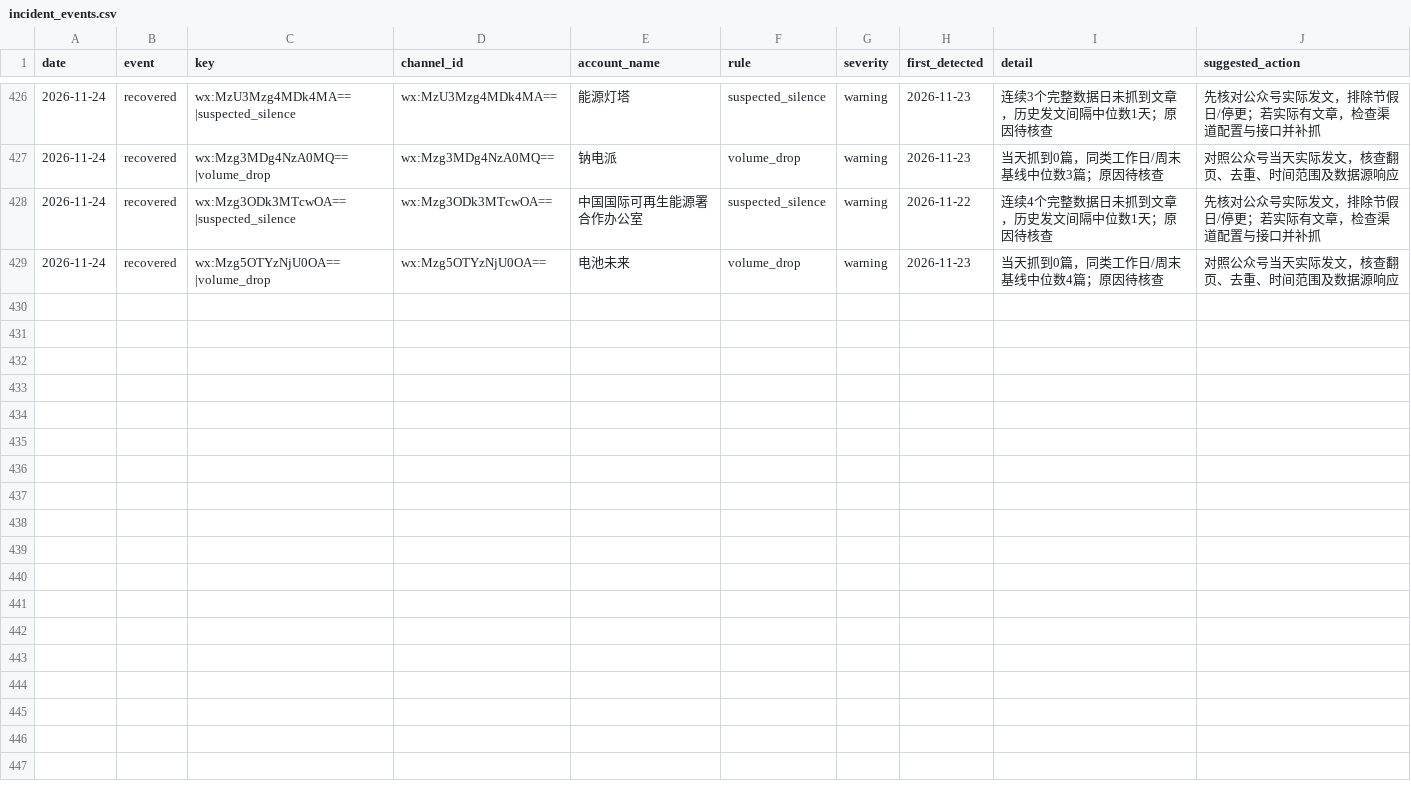
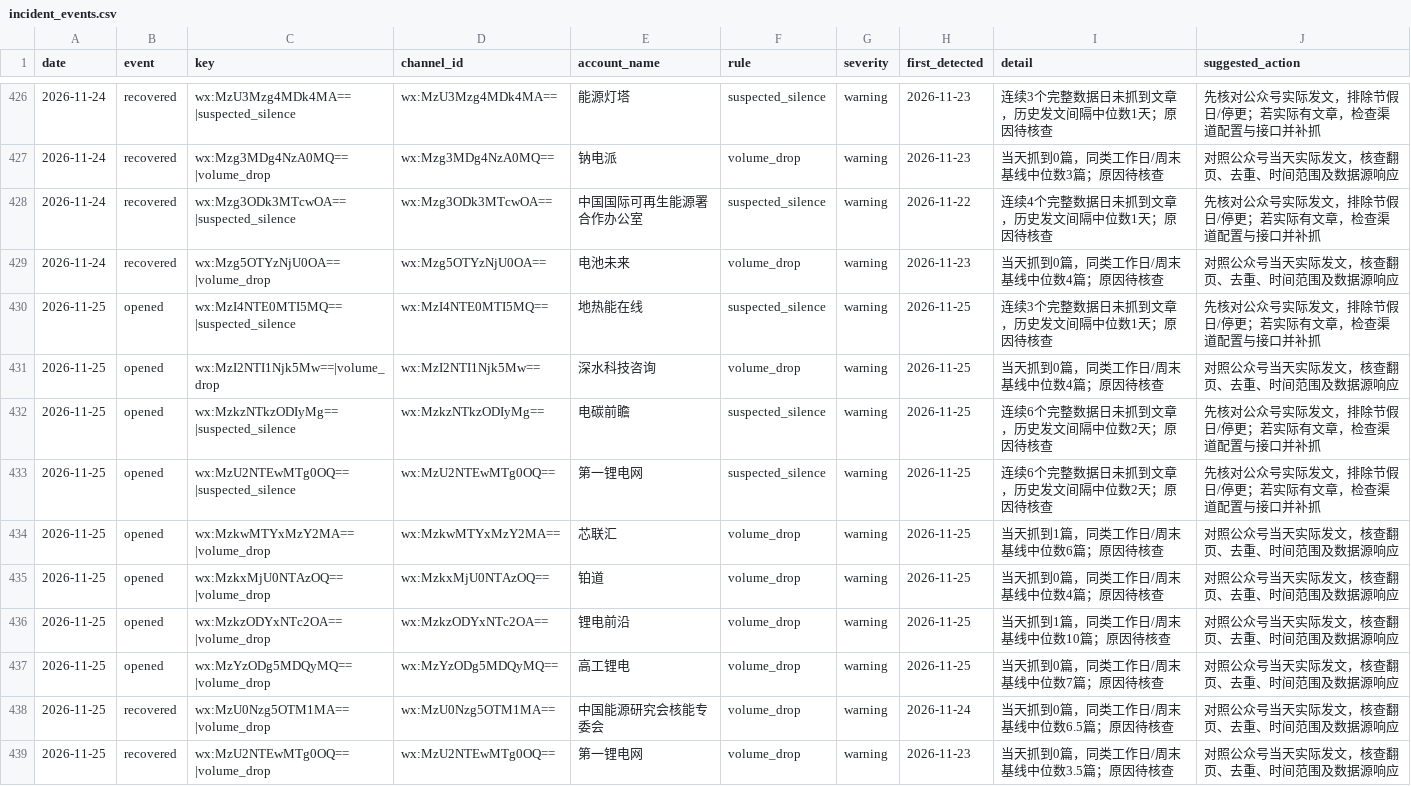
Before and after one commit to wodewoping-png/wechat-daily-news-csv, a CSV file: quality/channel_monitor/incident_events.csv, drawn as a sheet; only a part is shown, gaps mark what is left out.

```diff
--- a/quality/channel_monitor/incident_events.csv
+++ b/quality/channel_monitor/incident_events.csv
@@ -429 +429,11 @@
 2026-11-24,recovered,wx:Mzg5OTYzNjU0OA==|volume_drop,wx:Mzg5OTYzNjU0OA==,电池未来,volume_drop,warning,2026-11-23,当天抓到0篇，同类工作日/周末基线中位数4篇；原因待核查,对照公众号当天实际发文，核查翻页、去重、时间范围及数据源响应
+2026-11-25,opened,wx:MzI4NTE0MTI5MQ==|suspected_silence,wx:MzI4NTE0MTI5MQ==,地热能在线,suspected_silence,warning,2026-11-25,连续3个完整数据日未抓到文章，历史发文间隔中位数1天；原因待核查,先核对公众号实际发文，排除节假日/停更；若实际有文章，检查渠道配置与接口并补抓
+2026-11-25,opened,wx:MzI2NTI1Njk5Mw==|volume_drop,wx:MzI2NTI1Njk5Mw==,深水科技咨询,volume_drop,warning,2026-11-25,当天抓到0篇，同类工作日/周末基线中位数4篇；原因待核查,对照公众号当天实际发文，核查翻页、去重、时间范围及数据源响应
+2026-11-25,opened,wx:MzkzNTkzODIyMg==|suspected_silence,wx:MzkzNTkzODIyMg==,电碳前瞻,suspected_silence,warning,2026-11-25,连续6个完整数据日未抓到文章，历史发文间隔中位数2天；原因待核查,先核对公众号实际发文，排除节假日/停更；若实际有文章，检查渠道配置与接口并补抓
+2026-11-25,opened,wx:MzU2NTEwMTg0OQ==|suspected_silence,wx:MzU2NTEwMTg0OQ==,第一锂电网,suspected_silence,warning,2026-11-25,连续6个完整数据日未抓到文章，历史发文间隔中位数2天；原因待核查,先核对公众号实际发文，排除节假日/停更；若实际有文章，检查渠道配置与接口并补抓
+2026-11-25,opened,wx:MzkwMTYxMzY2MA==|volume_drop,wx:MzkwMTYxMzY2MA==,芯联汇,volume_drop,warning,2026-11-25,当天抓到1篇，同类工作日/周末基线中位数6篇；原因待核查,对照公众号当天实际发文，核查翻页、去重、时间范围及数据源响应
+2026-11-25,opened,wx:MzkxMjU0NTAzOQ==|volume_drop,wx:MzkxMjU0NTAzOQ==,铂道,volume_drop,warning,2026-11-25,当天抓到0篇，同类工作日/周末基线中位数4篇；原因待核查,对照公众号当天实际发文，核查翻页、去重、时间范围及数据源响应
+2026-11-25,opened,wx:MzkzODYxNTc2OA==|volume_drop,wx:MzkzODYxNTc2OA==,锂电前沿,volume_drop,warning,2026-11-25,当天抓到1篇，同类工作日/周末基线中位数10篇；原因待核查,对照公众号当天实际发文，核查翻页、去重、时间范围及数据源响应
+2026-11-25,opened,wx:MzYzODg5MDQyMQ==|volume_drop,wx:MzYzODg5MDQyMQ==,高工锂电,volume_drop,warning,2026-11-25,当天抓到0篇，同类工作日/周末基线中位数7篇；原因待核查,对照公众号当天实际发文，核查翻页、去重、时间范围及数据源响应
+2026-11-25,recovered,wx:MzU0Nzg5OTM1MA==|volume_drop,wx:MzU0Nzg5OTM1MA==,中国能源研究会核能专委会,volume_drop,warning,2026-11-24,当天抓到0篇，同类工作日/周末基线中位数6.5篇；原因待核查,对照公众号当天实际发文，核查翻页、去重、时间范围及数据源响应
+2026-11-25,recovered,wx:MzU2NTEwMTg0OQ==|volume_drop,wx:MzU2NTEwMTg0OQ==,第一锂电网,volume_drop,warning,2026-11-23,当天抓到0篇，同类工作日/周末基线中位数3.5篇；原因待核查,对照公众号当天实际发文，核查翻页、去重、时间范围及数据源响应
```
Also changed, not shown: channels/channel_daily_counts.csv, channels/channel_summary.csv, 8 other files.
